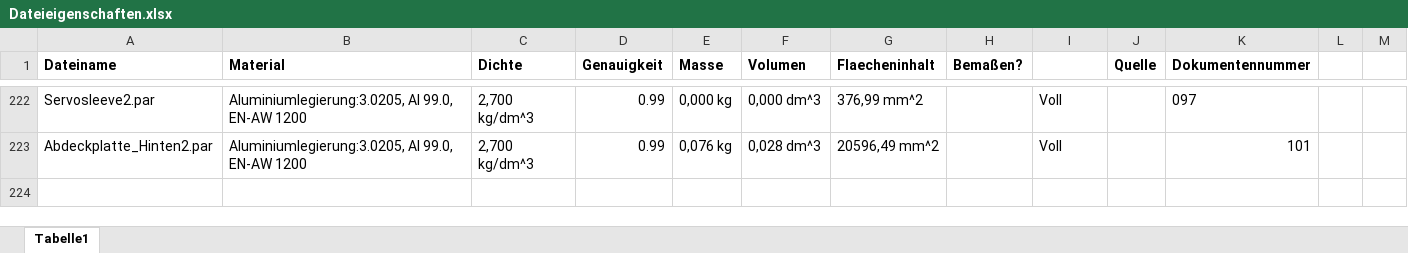
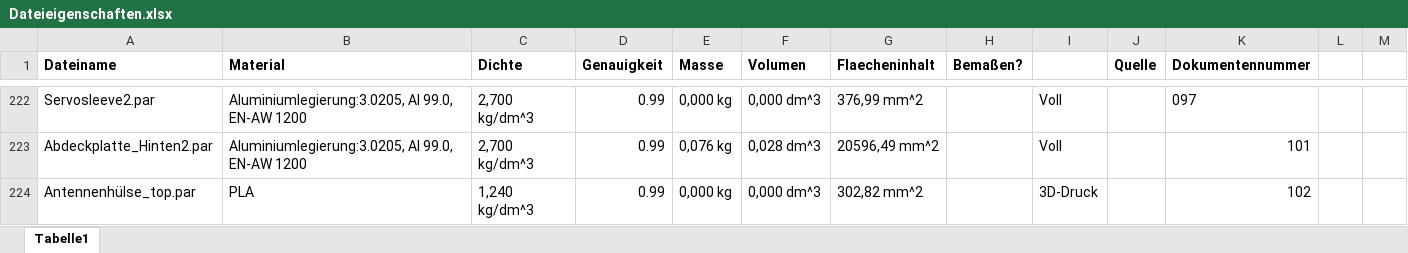
Before and after one commit to unlegitGurke/RC-Car, an Excel workbook: Dateieigenschaften.xlsx, sheet Tabelle1, drawn as a sheet; only a part is shown, gaps mark what is left out; values as stored, in another font and other column widths than the file's, no borders; the diff names each change by its address in the sheet, - before the commit and + after, or states it on an @@ line.

```diff
--- a/Dateieigenschaften.xlsx (sheet Tabelle1)
+++ b/Dateieigenschaften.xlsx (sheet Tabelle1)
+row 224: Antennenhülse_top.par | PLA | 1,240 kg/dm^3 | 0.99 | 0,000 kg | 0,000 dm^3 | 302,82 mm^2 |  | 3D-Druck |  | 102
```
Also changed, not shown: 7 other files.
